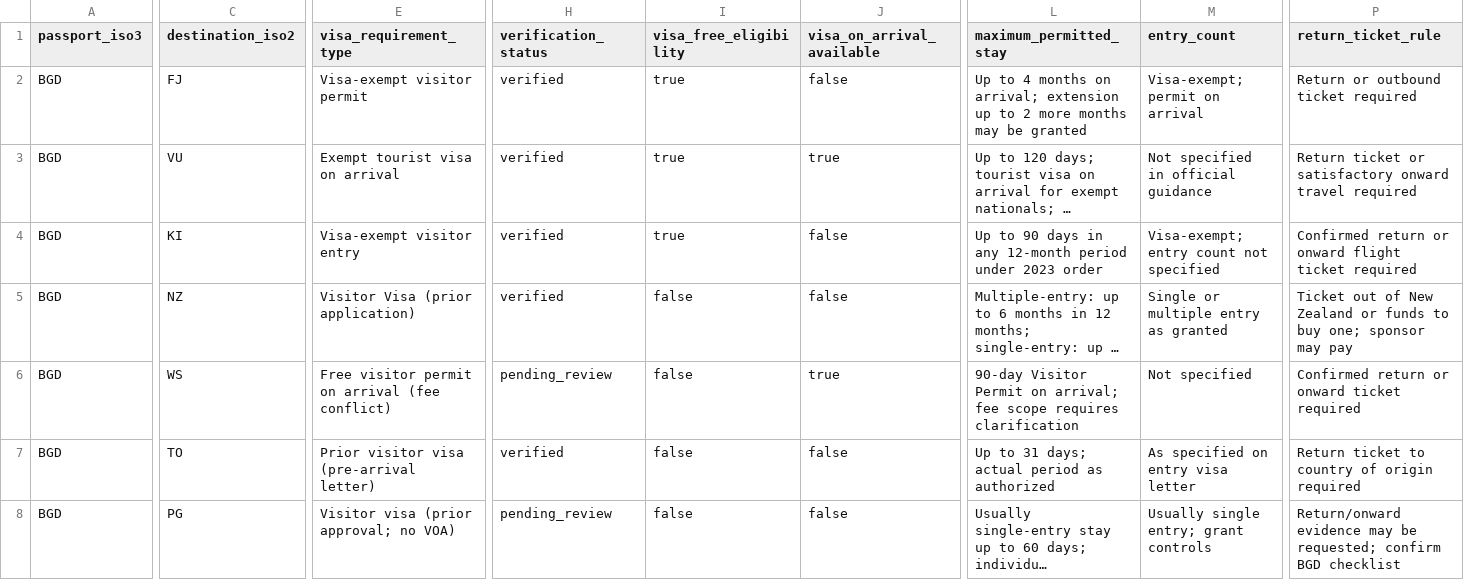
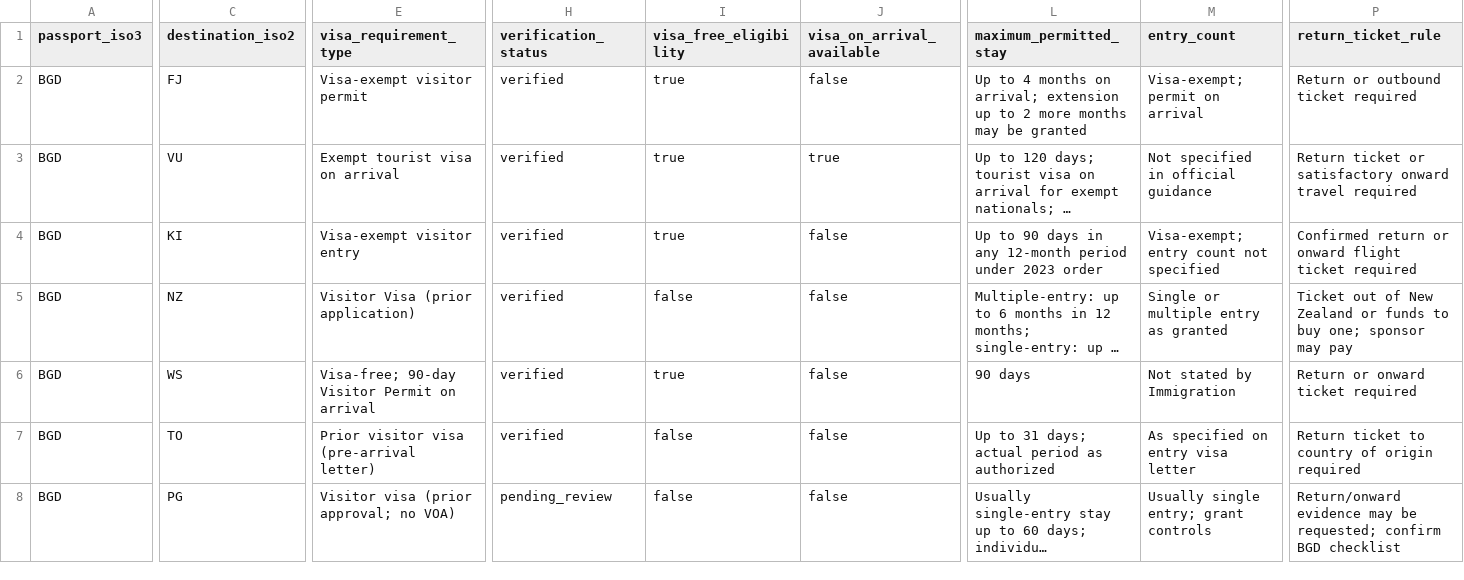
Before and after one commit to raadislam/unigo-backend, a CSV file: database/data/new_country_visa_batch_15.csv, drawn as a sheet; only a part is shown, gaps mark what is left out; long unchanged cells end in …; the diff covers the shown part only; the diff names each change by its address in the sheet, - before the commit and + after, or states it on an @@ line.

Commit message:
Verify Samoa's free 90-day visitor permit on arrival

```diff
--- a/database/data/new_country_visa_batch_15.csv
+++ b/database/data/new_country_visa_batch_15.csv
-E6 (visa_requirement_type): Free visitor permit on arrival (fee conflict)
+E6 (visa_requirement_type): Visa-free; 90-day Visitor Permit on arrival
-H6 (verification_status): pending_review
+H6 (verification_status): verified
-I6 (visa_free_eligibility): false
+I6 (visa_free_eligibility): true
-J6 (visa_on_arrival_available): true
+J6 (visa_on_arrival_available): false
-L6 (maximum_permitted_stay): 90-day Visitor Permit on arrival; fee scope requires clarification
+L6 (maximum_permitted_stay): 90 days
-M6 (entry_count): Not specified
+M6 (entry_count): Not stated by Immigration
-P6 (return_ticket_rule): Confirmed return or onward ticket required
+P6 (return_ticket_rule): Return or onward ticket required
```
Also changed, not shown: 11 edited cells elsewhere in this file.
